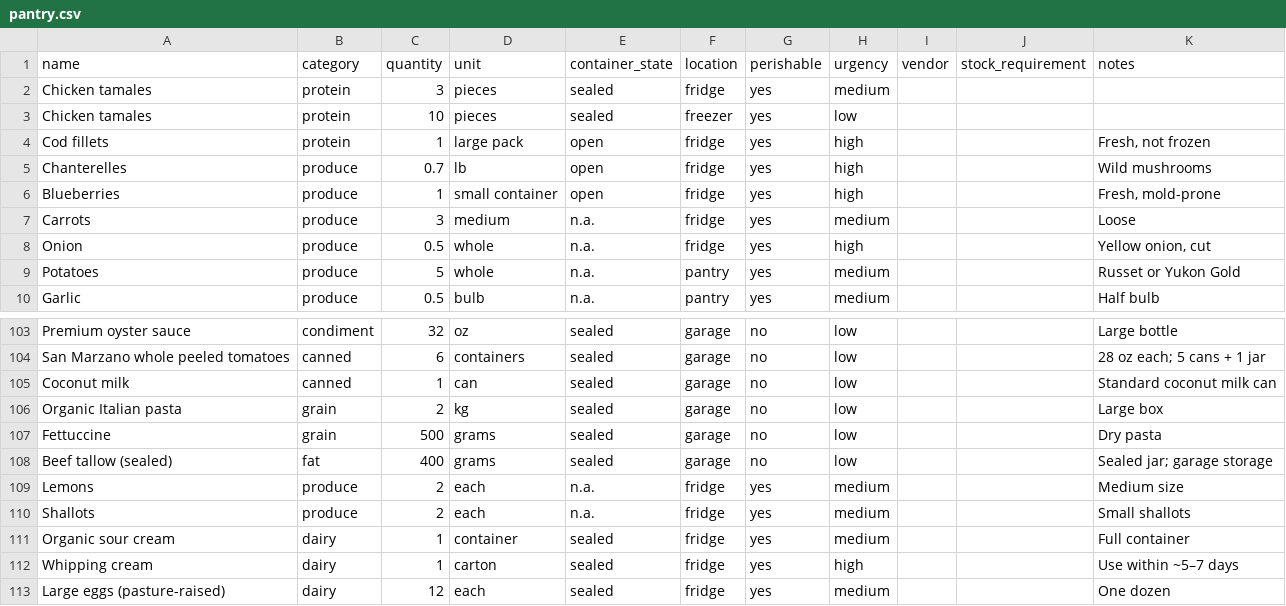
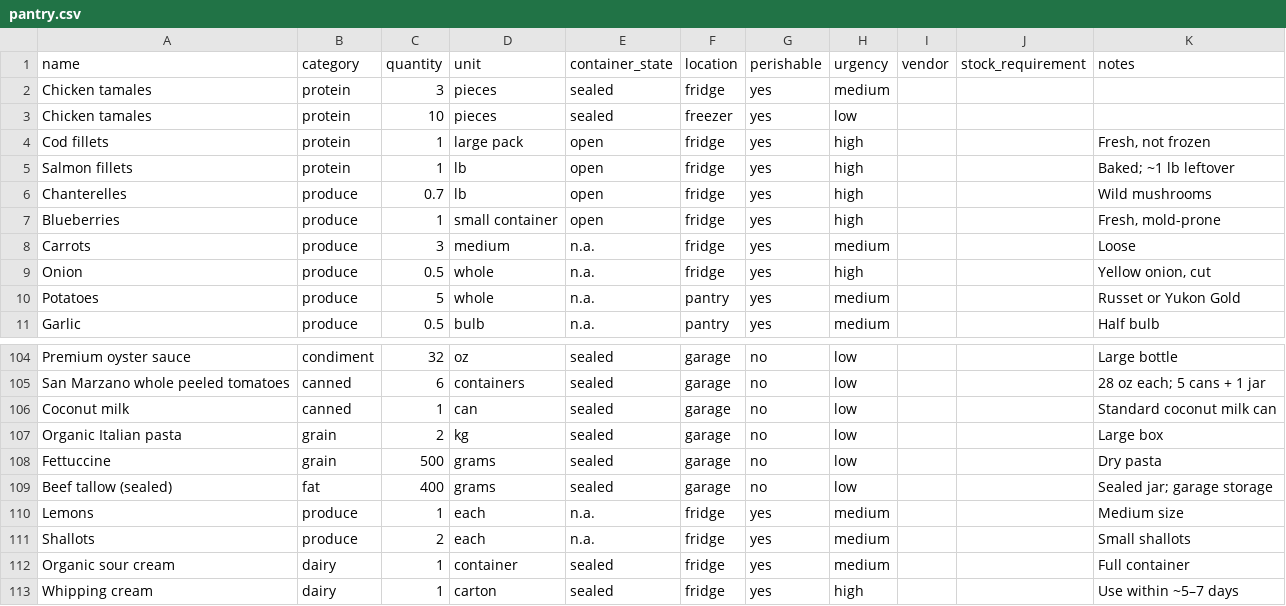
Before and after one commit to lananelson/easypantry, a CSV file: public/pantry.csv, drawn as a sheet; only a part is shown, gaps mark what is left out; the shorter side is filled out with more unchanged rows.

```diff
--- a/public/pantry.csv
+++ b/public/pantry.csv
@@ -4,2 +4,3 @@ Chicken tamales,protein,10,pieces,sealed,freezer,yes,low,,,
 Cod fillets,protein,1,large pack,open,fridge,yes,high,,,"Fresh, not frozen"
+Salmon fillets,protein,1,lb,open,fridge,yes,high,,,"Baked; ~1 lb leftover"
 Chanterelles,produce,0.7,lb,open,fridge,yes,high,,,"Wild mushrooms"
@@ -108,3 +109,3 @@ Fettuccine,grain,500,grams,sealed,garage,no,low,,,"Dry pasta"
 Beef tallow (sealed),fat,400,grams,sealed,garage,no,low,,,"Sealed jar; garage storage"
-Lemons,produce,2,each,n.a.,fridge,yes,medium,,,"Medium size"
+Lemons,produce,1,each,n.a.,fridge,yes,medium,,,"Medium size"
 Shallots,produce,2,each,n.a.,fridge,yes,medium,,,"Small shallots"
```
Also changed, not shown: 2 other files.
